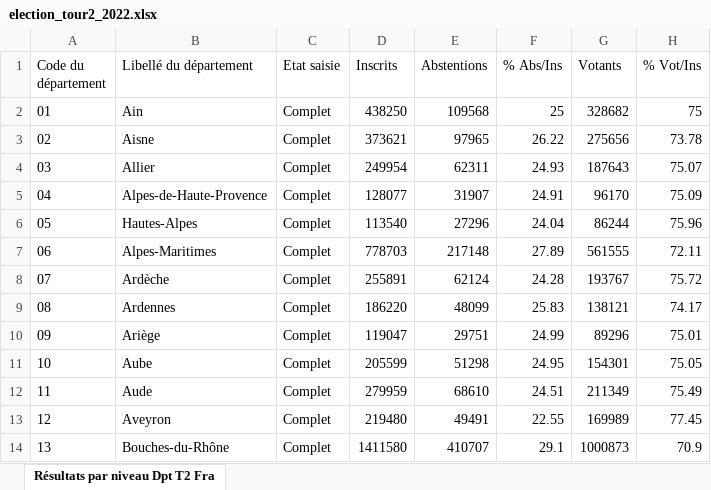
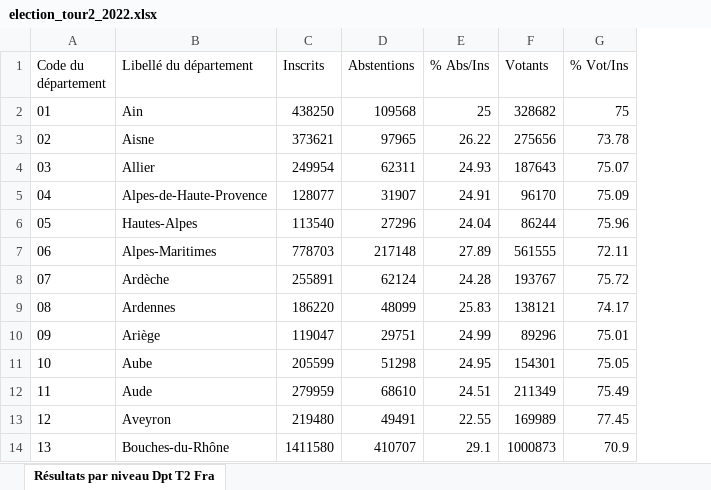
Before and after one commit to ThomasDeschampt/MSPR_EISI, an Excel workbook: Nettoyage/datasets_origine/election_tour2_2022.xlsx, sheet Résultats par niveau Dpt T2 Fra, drawn as a sheet; only a part is shown; values as stored, in another font and other column widths than the file's, no borders; the diff names each change by its address in the sheet, - before the commit and + after, or states it on an @@ line.

```diff
--- a/Nettoyage/datasets_origine/election_tour2_2022.xlsx (sheet Résultats par niveau Dpt T2 Fra)
+++ b/Nettoyage/datasets_origine/election_tour2_2022.xlsx (sheet Résultats par niveau Dpt T2 Fra)
-column C (Etat saisie), rows 2-14: all Complet
```
Also changed, not shown: 5 other files.
